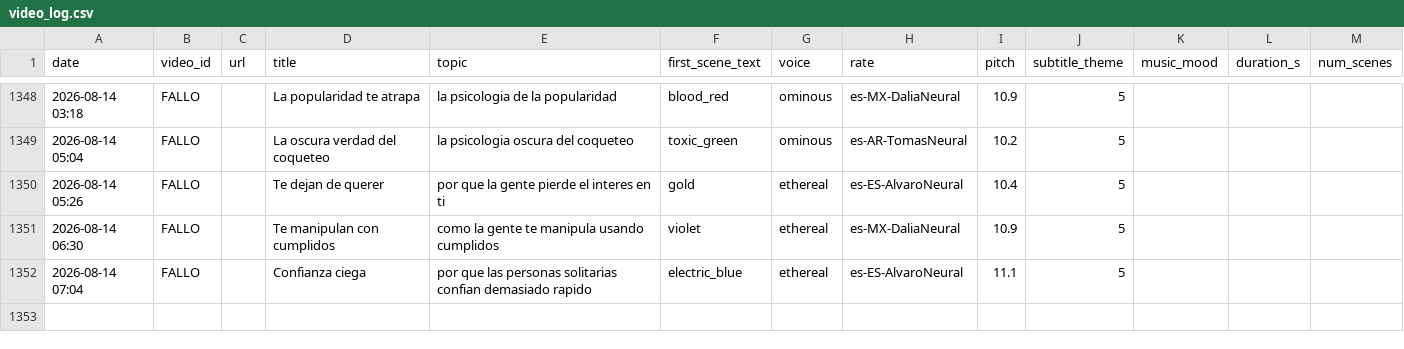
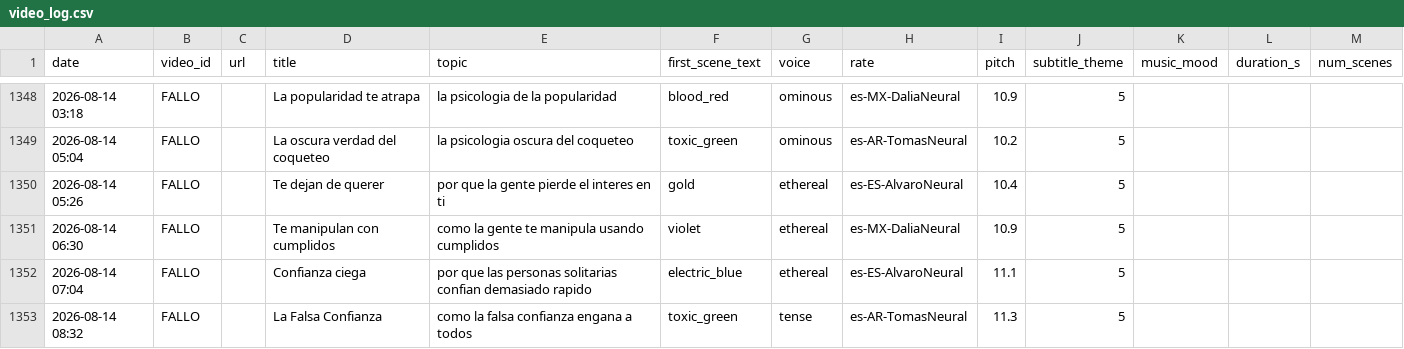
Before and after one commit to mohamedboyauzan1003/auto-youtube, a CSV file: cache/video_log.csv, drawn as a sheet; only a part is shown, gaps mark what is left out.

```diff
--- a/cache/video_log.csv
+++ b/cache/video_log.csv
@@ -1352 +1352,2 @@ date,video_id,url,title,topic,first_scene_text,voice,rate,pitch,subtitle_theme,m
 2026-08-14 07:04,FALLO,,Confianza ciega,por que las personas solitarias confian demasiado rapido,electric_blue,ethereal,es-ES-AlvaroNeural,11.1,5
+2026-08-14 08:32,FALLO,,La Falsa Confianza,como la falsa confianza engana a todos,toxic_green,tense,es-AR-TomasNeural,11.3,5
```
